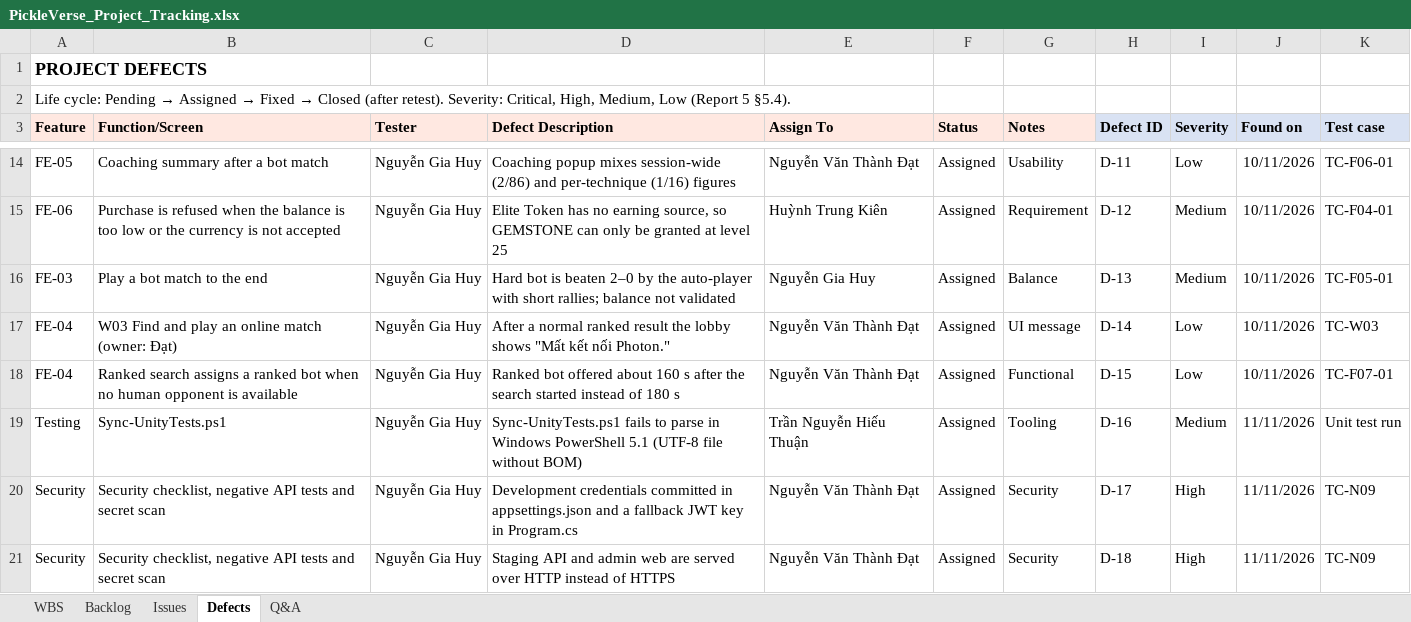
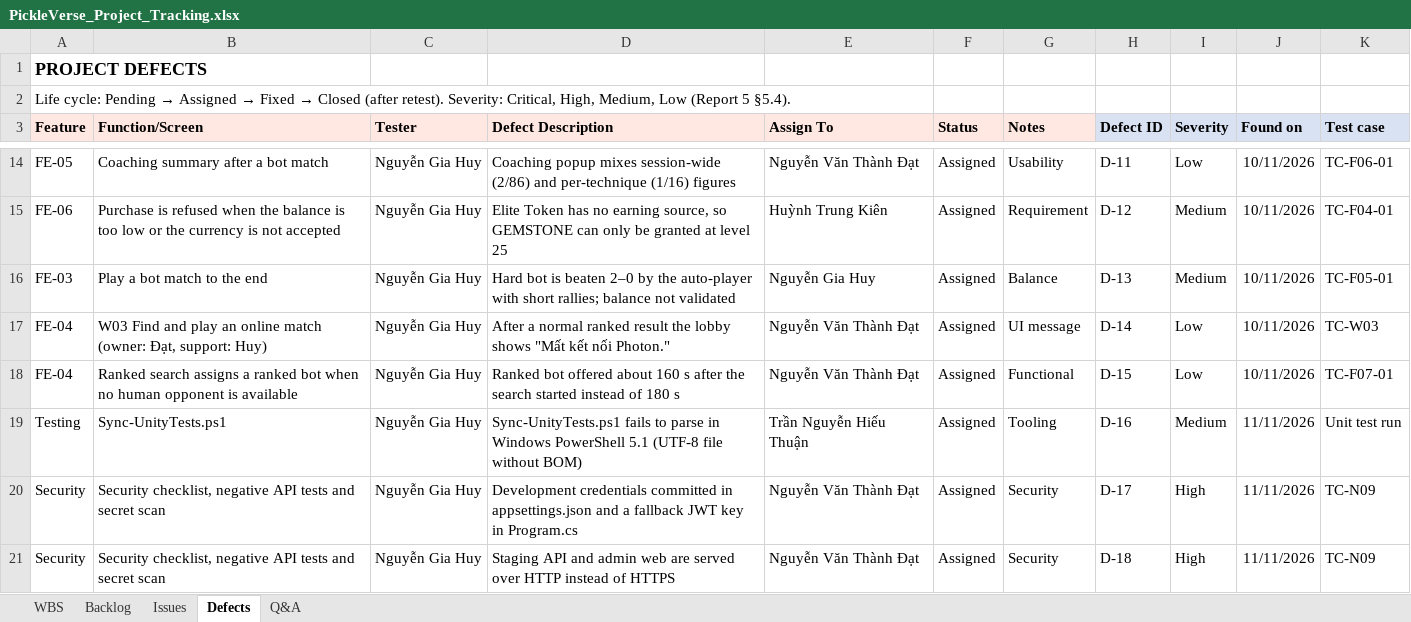
Before and after one commit to Tad-Min/PickleVerse, an Excel workbook: Doc/Project_report/Report/PickleVerse_Project_Tracking.xlsx, sheet Defects, drawn as a sheet; only a part is shown, gaps mark what is left out; values as stored, in another font and other column widths than the file's, no borders; the diff names each change by its address in the sheet, - before the commit and + after, or states it on an @@ line.

Commit message:
docs(reports): update R1, R2, R4, R5 and tracking with BM04 workflow owners

```diff
--- a/Doc/Project_report/Report/PickleVerse_Project_Tracking.xlsx (sheet Defects)
+++ b/Doc/Project_report/Report/PickleVerse_Project_Tracking.xlsx (sheet Defects)
-B17 (Function/Screen): …match (owner: Đạt)
+B17 (Function/Screen): …match (owner: Đạt, support: Huy)
```
Also changed, not shown: sheet Backlog, sheet WBS, sheet Q&A, sheet Issues, Doc/Project_report/Report/Report5_Test Report.xlsx, Doc/Project_report/Report/Report5_Unit Test.xlsx, 4 other files.
